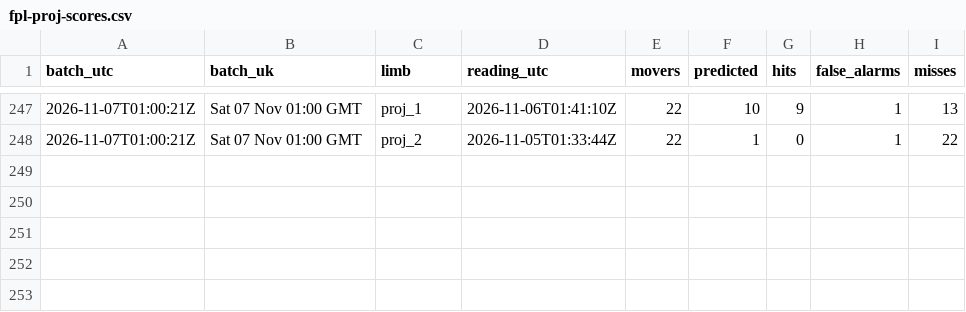
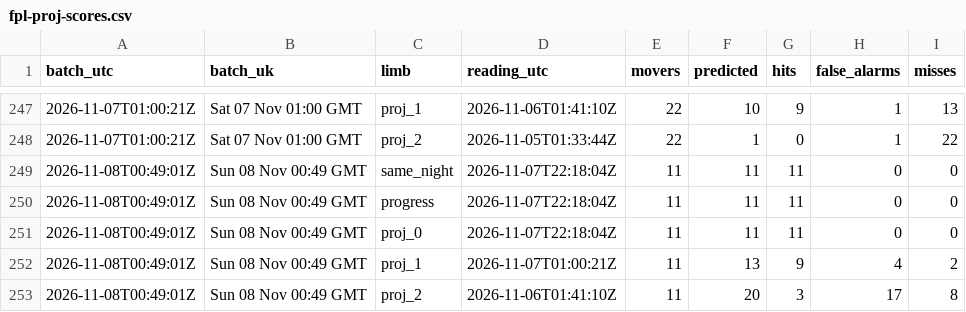
Before and after one commit to Unholy-smoke/fpl-mirror, a CSV file: data/derived/fpl-proj-scores.csv, drawn as a sheet; only a part is shown, gaps mark what is left out.

```diff
--- a/data/derived/fpl-proj-scores.csv
+++ b/data/derived/fpl-proj-scores.csv
@@ -248 +248,6 @@ batch_utc,batch_uk,limb,reading_utc,movers,predicted,hits,false_alarms,misses
 2026-11-07T01:00:21Z,Sat 07 Nov 01:00 GMT,proj_2,2026-11-05T01:33:44Z,22,1,0,1,22
+2026-11-08T00:49:01Z,Sun 08 Nov 00:49 GMT,same_night,2026-11-07T22:18:04Z,11,11,11,0,0
+2026-11-08T00:49:01Z,Sun 08 Nov 00:49 GMT,progress,2026-11-07T22:18:04Z,11,11,11,0,0
+2026-11-08T00:49:01Z,Sun 08 Nov 00:49 GMT,proj_0,2026-11-07T22:18:04Z,11,11,11,0,0
+2026-11-08T00:49:01Z,Sun 08 Nov 00:49 GMT,proj_1,2026-11-07T01:00:21Z,11,13,9,4,2
+2026-11-08T00:49:01Z,Sun 08 Nov 00:49 GMT,proj_2,2026-11-06T01:41:10Z,11,20,3,17,8
```
Also changed, not shown: data/history/prices.csv, 14 other files.
